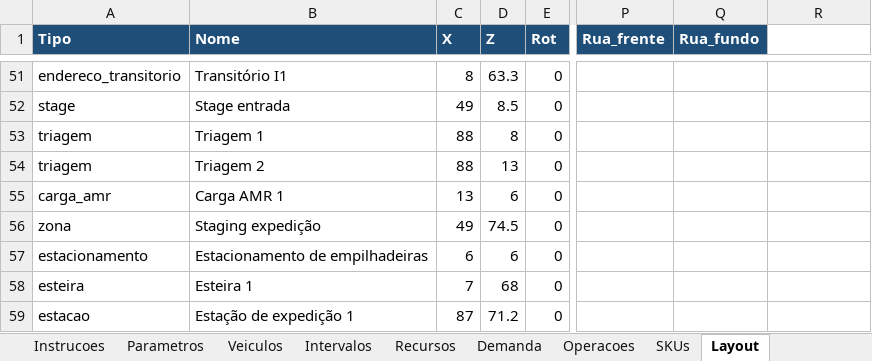
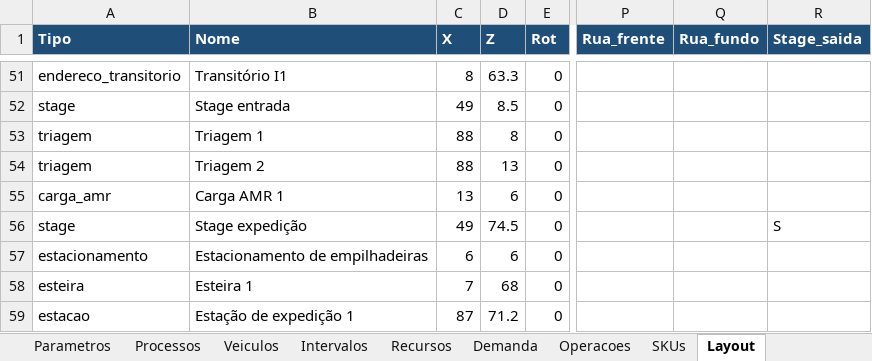
Before and after one commit to jeconiasgineton/Digital-Twin, an Excel workbook: examples/exemplo-dimensionamento.xlsx, sheet Layout, drawn as a sheet; only a part is shown, gaps mark what is left out; values as stored, in another font and other column widths than the file's, no borders; the diff names each change by its address in the sheet, - before the commit and + after, or states it on an @@ line.

```diff
--- a/examples/exemplo-dimensionamento.xlsx (sheet Layout)
+++ b/examples/exemplo-dimensionamento.xlsx (sheet Layout)
+sheet tab: Processos
-R1: (empty)
+R1: Stage_saida
-R1 fill: none
+R1 fill: #1F4E79
-A56 (Tipo): zona
+A56 (Tipo): stage
-B56 (Nome): Staging expedição
+B56 (Nome): Stage expedição
-R56 (Stage_saida): (empty)
+R56 (Stage_saida): S
```
Also changed, not shown: sheet Parametros, sheet Operacoes, sheet Instrucoes, examples/exemplo-completo.xlsx, 12 other files.
